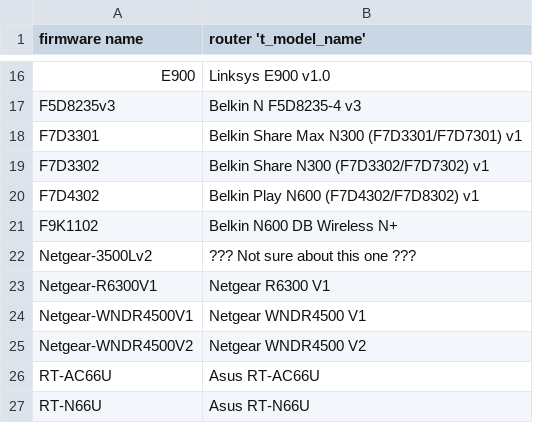
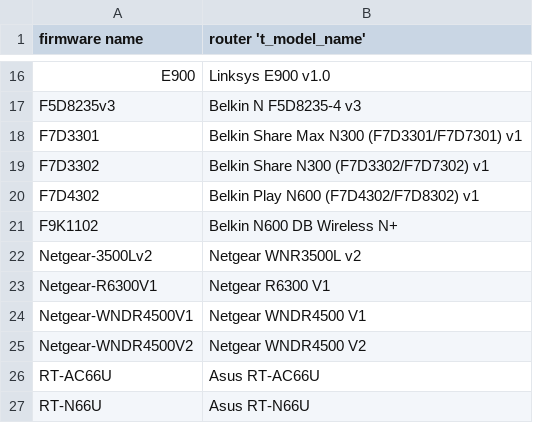
Before and after one commit to HommeOursPorc/ftup, a CSV file: targets_mips.csv, drawn as a sheet; only a part is shown, gaps mark what is left out.

Commit message:
Correct Netgear-3500Lv2 model name
Updated the model name for Netgear-3500Lv2 to reflect the correct device.

```diff
--- a/targets_mips.csv
+++ b/targets_mips.csv
@@ -21,3 +21,3 @@ F7D4302,Belkin Play N600 (F7D4302/F7D8302) v1
 F9K1102,Belkin N600 DB Wireless N+
-Netgear-3500Lv2,??? Not sure about this one ???
+Netgear-3500Lv2,Netgear WNR3500L v2
 Netgear-R6300V1,Netgear R6300 V1
```
